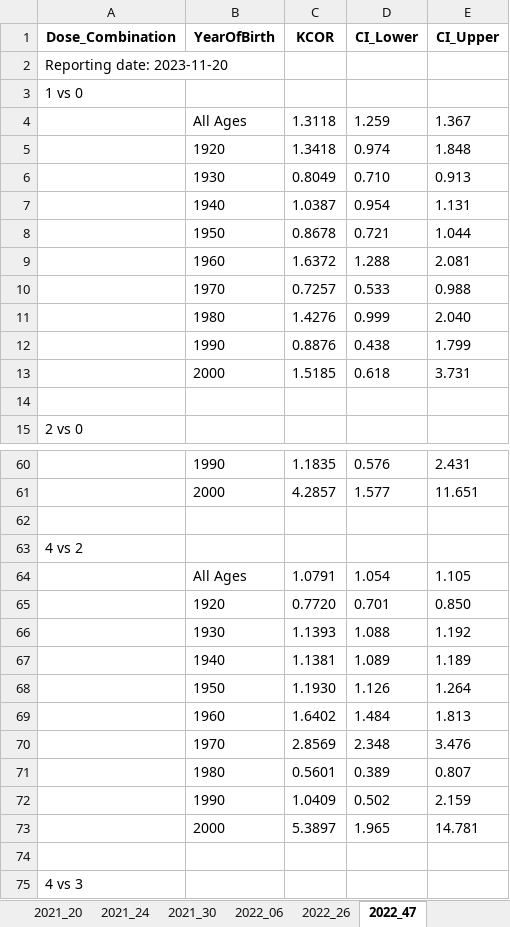
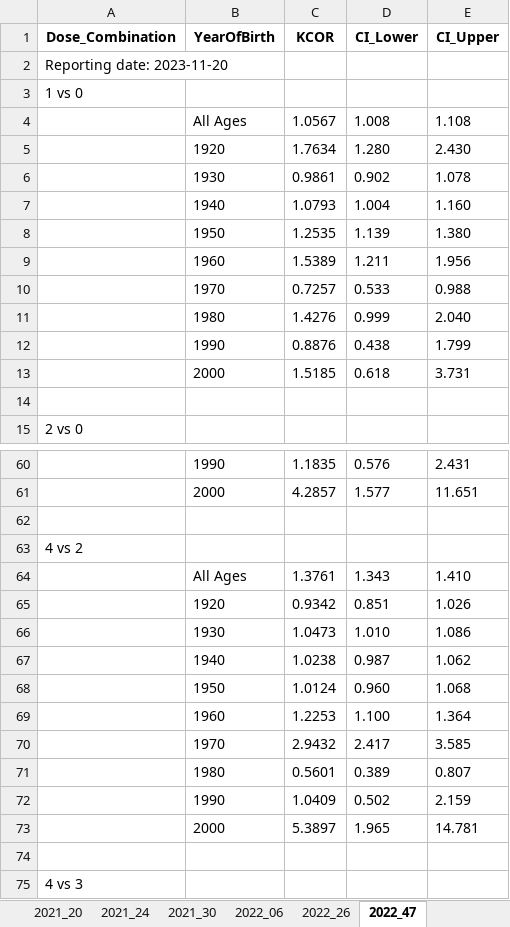
Before and after one commit to skirsch/KCOR, an Excel workbook: data/Czech/KCOR_summary.xlsx, sheet 2022_47, drawn as a sheet; only a part is shown, gaps mark what is left out; values as stored, in another font and other column widths than the file's, no borders; removed rows and columns are numbered as before the commit, all else as after; the diff covers the shown part only; the diff names each change by its address in the sheet, - before the commit and + after, or states it on an @@ line.

```diff
--- a/data/Czech/KCOR_summary.xlsx (sheet 2022_47)
+++ b/data/Czech/KCOR_summary.xlsx (sheet 2022_47)
-row 4:  | All Ages | 1.3118 | 1.259 | 1.367
-row 5:  | 1920 | 1.3418 | 0.974 | 1.848
-row 6:  | 1930 | 0.8049 | 0.710 | 0.913
-row 7:  | 1940 | 1.0387 | 0.954 | 1.131
-row 8:  | 1950 | 0.8678 | 0.721 | 1.044
-row 9:  | 1960 | 1.6372 | 1.288 | 2.081
+row 4:  | All Ages | 1.0567 | 1.008 | 1.108
+row 5:  | 1920 | 1.7634 | 1.280 | 2.430
+row 6:  | 1930 | 0.9861 | 0.902 | 1.078
+row 7:  | 1940 | 1.0793 | 1.004 | 1.160
+row 8:  | 1950 | 1.2535 | 1.139 | 1.380
+row 9:  | 1960 | 1.5389 | 1.211 | 1.956
-row 64:  | All Ages | 1.0791 | 1.054 | 1.105
-row 65:  | 1920 | 0.7720 | 0.701 | 0.850
-row 66:  | 1930 | 1.1393 | 1.088 | 1.192
-row 67:  | 1940 | 1.1381 | 1.089 | 1.189
-row 68:  | 1950 | 1.1930 | 1.126 | 1.264
-row 69:  | 1960 | 1.6402 | 1.484 | 1.813
-row 70:  | 1970 | 2.8569 | 2.348 | 3.476
+row 64:  | All Ages | 1.3761 | 1.343 | 1.410
+row 65:  | 1920 | 0.9342 | 0.851 | 1.026
+row 66:  | 1930 | 1.0473 | 1.010 | 1.086
+row 67:  | 1940 | 1.0238 | 0.987 | 1.062
+row 68:  | 1950 | 1.0124 | 0.960 | 1.068
+row 69:  | 1960 | 1.2253 | 1.100 | 1.364
+row 70:  | 1970 | 2.9432 | 2.417 | 3.585
```
Also changed, not shown: 37 added rows and 37 removed rows elsewhere in this sheet, sheet gamma_frailty_fit, sheet 2022_06, sheet 2022_26, sheet 2021_30, sheet 2021_13, sheet 2021_20, 1 more sheet, 7 other files.
